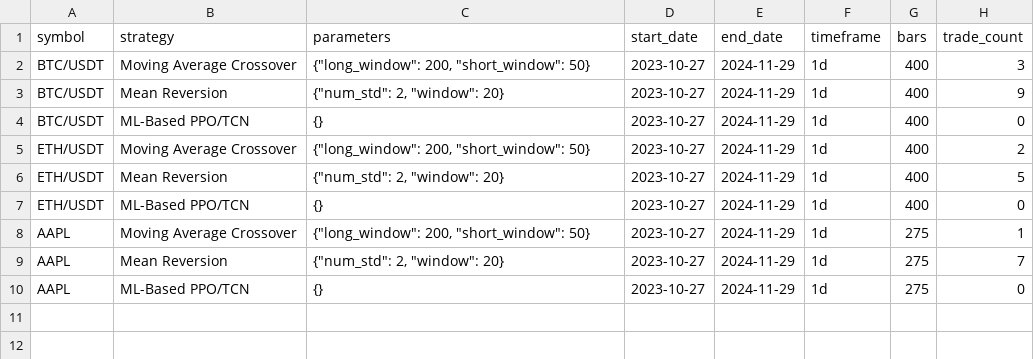
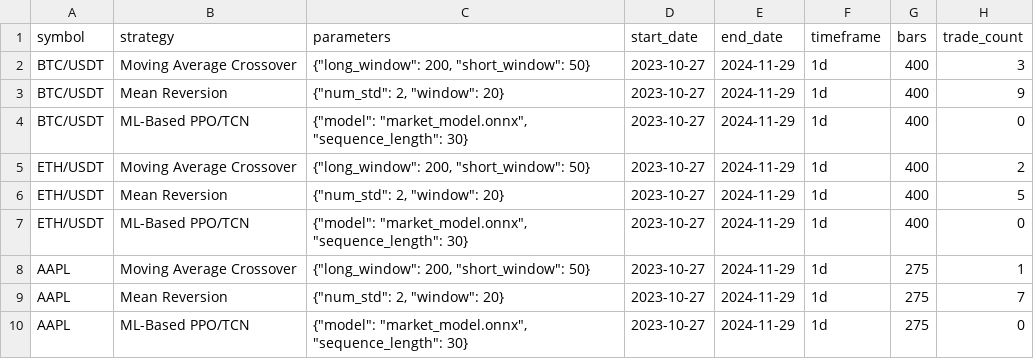
Before and after one commit to amir-hdri/Intelligences-Trader, a CSV file: ml_service/backtest_results.csv, drawn as a sheet; only a part is shown; the diff names each change by its address in the sheet, - before the commit and + after, or states it on an @@ line.

Commit message:
Complete ML backtest strategy integration
Co-authored-by: arena-agent <297053741+arena-agent@users.noreply.github.com>

```diff
--- a/ml_service/backtest_results.csv
+++ b/ml_service/backtest_results.csv
-C4 (parameters): {}
+C4 (parameters): {"model": "market_model.onnx", "sequence_length": 30}
-C7 (parameters): {}
+C7 (parameters): {"model": "market_model.onnx", "sequence_length": 30}
-C10 (parameters): {}
+C10 (parameters): {"model": "market_model.onnx", "sequence_length": 30}
```
Also changed, not shown: 4 other files.
